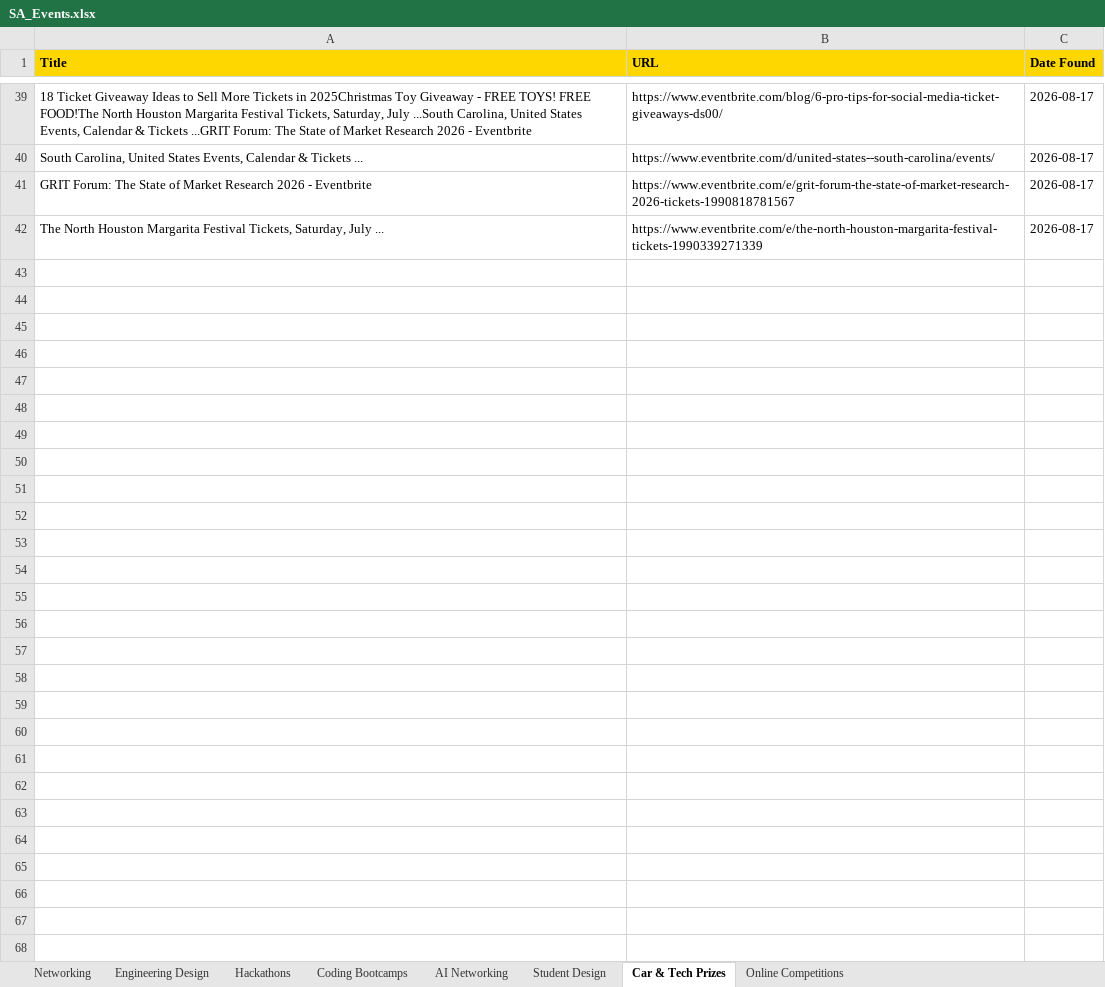
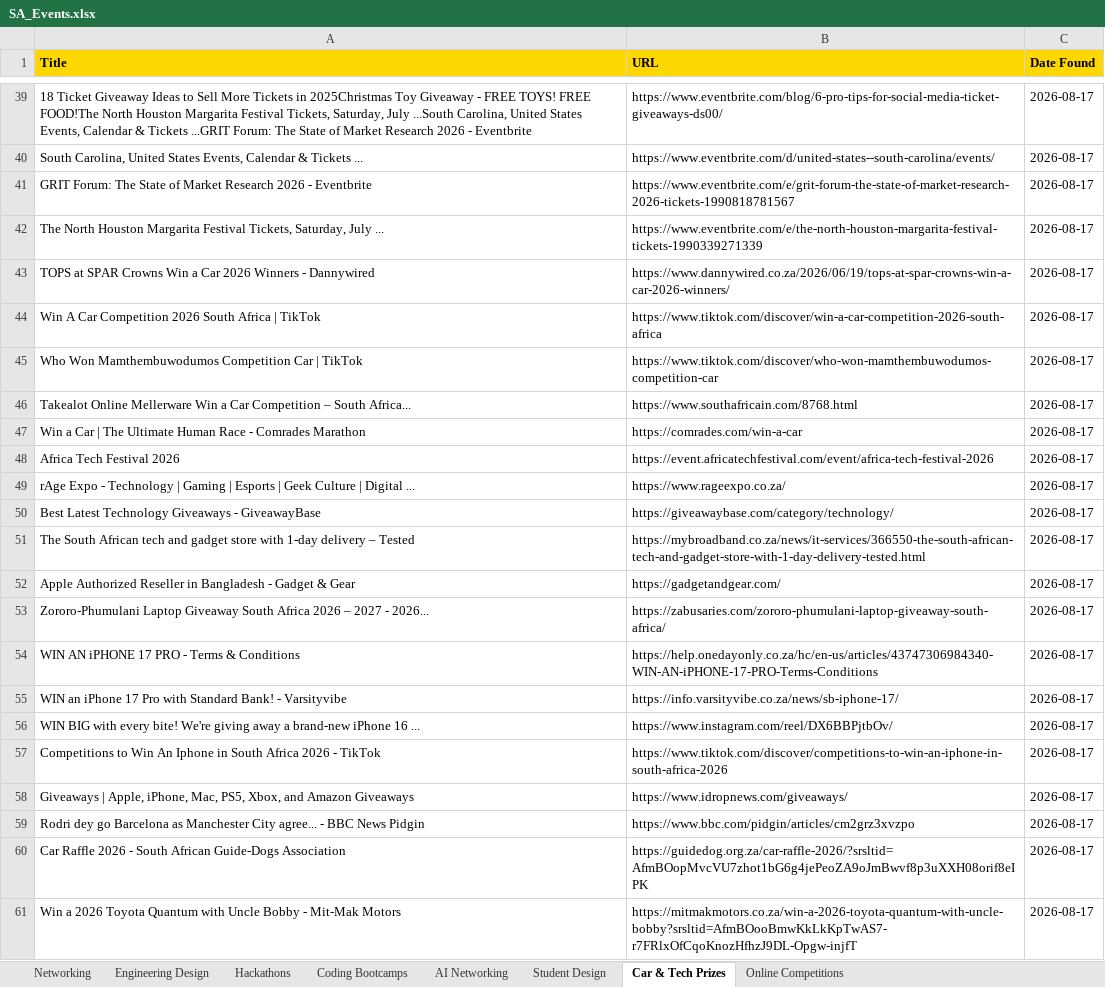
Before and after one commit to MareanaNsuku/sa-event-agent, an Excel workbook: SA_Events.xlsx, sheet Car & Tech Prizes, drawn as a sheet; only a part is shown, gaps mark what is left out; values as stored, in another font and other column widths than the file's, no borders; the diff covers the shown part only; the diff names each change by its address in the sheet, - before the commit and + after, or states it on an @@ line.

Commit message:
Manual run: updated events 2026-08-17

```diff
--- a/SA_Events.xlsx (sheet Car & Tech Prizes)
+++ b/SA_Events.xlsx (sheet Car & Tech Prizes)
+row 43: TOPS at SPAR Crowns Win a Car 2026 Winners - Dannywired | https://www.dannywired.co.za/2026/06/19/tops-at-spar-crowns-win-a-car-2026-winners/ | 2026-08-17
+row 44: Win A Car Competition 2026 South Africa | TikTok | https://www.tiktok.com/discover/win-a-car-competition-2026-south-africa | 2026-08-17
+row 45: Who Won Mamthembuwodumos Competition Car | TikTok | https://www.tiktok.com/discover/who-won-mamthembuwodumos-competition-car | 2026-08-17
+row 46: Takealot Online Mellerware Win a Car Competition – South Africa... | https://www.southafricain.com/8768.html | 2026-08-17
+row 47: Win a Car | The Ultimate Human Race - Comrades Marathon | https://comrades.com/win-a-car | 2026-08-17
+row 48: Africa Tech Festival 2026 | https://event.africatechfestival.com/event/africa-tech-festival-2026 | 2026-08-17
+row 49: rAge Expo - Technology | Gaming | Esports | Geek Culture | Digital ... | https://www.rageexpo.co.za/ | 2026-08-17
+row 50: Best Latest Technology Giveaways - GiveawayBase | https://giveawaybase.com/category/technology/ | 2026-08-17
+row 51: The South African tech and gadget store with 1-day delivery – Tested | https://mybroadband.co.za/news/it-services/366550-the-south-african-tech-and-gadget-store-with-1-day-delivery-tested.html | 2026-08-17
+row 52: Apple Authorized Reseller in Bangladesh - Gadget & Gear | https://gadgetandgear.com/ | 2026-08-17
+row 53: Zororo-Phumulani Laptop Giveaway South Africa 2026 – 2027 - 2026... | https://zabusaries.com/zororo-phumulani-laptop-giveaway-south-africa/ | 2026-08-17
+row 54: WIN AN iPHONE 17 PRO - Terms & Conditions | https://help.onedayonly.co.za/hc/en-us/articles/43747306984340-WIN-AN-iPHONE-17-PRO-Terms-Conditions | 2026-08-17
+row 55: WIN an iPhone 17 Pro with Standard Bank! - Varsityvibe | https://info.varsityvibe.co.za/news/sb-iphone-17/ | 2026-08-17
+row 56: WIN BIG with every bite! We're giving away a brand-new iPhone 16 ... | https://www.instagram.com/reel/DX6BBPjtbOv/ | 2026-08-17
+row 57: Competitions to Win An Iphone in South Africa 2026 - TikTok | https://www.tiktok.com/discover/competitions-to-win-an-iphone-in-south-africa-2026 | 2026-08-17
+row 58: Giveaways | Apple, iPhone, Mac, PS5, Xbox, and Amazon Giveaways | https://www.idropnews.com/giveaways/ | 2026-08-17
+row 59: Rodri dey go Barcelona as Manchester City agree... - BBC News Pidgin | https://www.bbc.com/pidgin/articles/cm2grz3xvzpo | 2026-08-17
+row 60: Car Raffle 2026 - South African Guide-Dogs Association | https://guidedog.org.za/car-raffle-2026/?srsltid=AfmBOopMvcVU7zhot1bG6g4jePeoZA9oJmBwvf8p3uXXH08orif8eIPK | 2026-08-17
+row 61: Win a 2026 Toyota Quantum with Uncle Bobby - Mit-Mak Motors | https://mitmakmotors.co.za/win-a-2026-toyota-quantum-with-uncle-bobby?srsltid=AfmBOooBmwKkLkKpTwAS7-r7FRlxOfCqoKnozHfhzJ9DL-Opgw-injfT | 2026-08-17
```
Also changed, not shown: 66 added rows elsewhere in this sheet, sheet Hackathons, sheet Engineering Design, sheet Networking, sheet AI Networking, sheet Student Design, sheet Coding Bootcamps, 1 more sheet.
